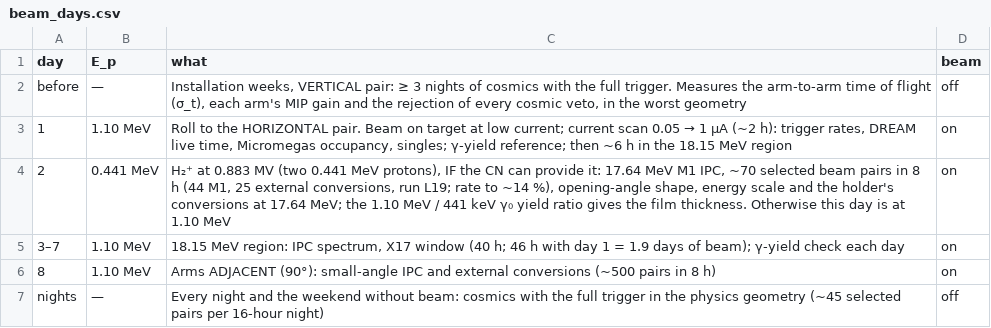
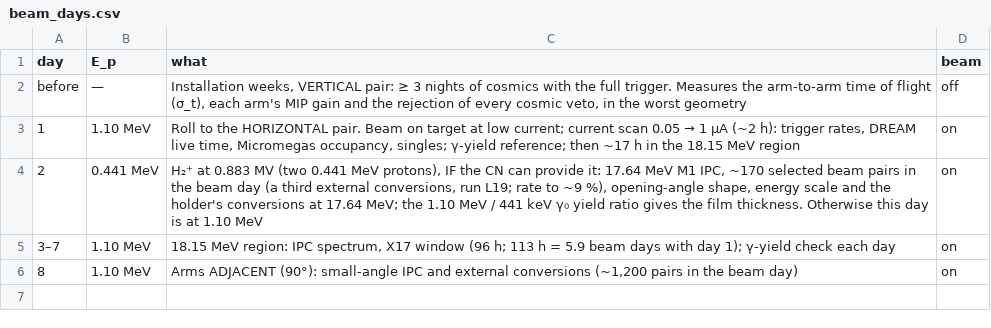
Before and after one commit to Dyn0402/lnl_x17, a CSV file: planning/out/beam_days.csv, drawn as a sheet.

```diff
--- a/planning/out/beam_days.csv
+++ b/planning/out/beam_days.csv
@@ -2,6 +2,5 @@ day,E_p,what,beam
 before,—,"Installation weeks, VERTICAL pair: ≥ 3 nights of cosmics with the full trigger. Measures the arm-to-arm time of flight (σ_t), each arm's MIP gain and the rejection of every cosmic veto, in the worst geometry",off
-1,1.10 MeV,"Roll to the HORIZONTAL pair. Beam on target at low current; current scan 0.05 → 1 µA (~2 h): trigger rates, DREAM live time, Micromegas occupancy, singles; γ-yield reference; then ~6 h in the 18.15 MeV region",on
-2,0.441 MeV,"H₂⁺ at 0.883 MV (two 0.441 MeV protons), IF the CN can provide it: 17.64 MeV M1 IPC, ~70 selected beam pairs in 8 h (44 M1, 25 external conversions, run L19; rate to ~14 %), opening-angle shape, energy scale and the holder's conversions at 17.64 MeV; the 1.10 MeV / 441 keV γ₀ yield ratio gives the film thickness. Otherwise this day is at 1.10 MeV",on
-3–7,1.10 MeV,"18.15 MeV region: IPC spectrum, X17 window (40 h; 46 h with day 1 = 1.9 days of beam); γ-yield check each day",on
-8,1.10 MeV,Arms ADJACENT (90°): small-angle IPC and external conversions (~500 pairs in 8 h),on
-nights,—,Every night and the weekend without beam: cosmics with the full trigger in the physics geometry (~45 selected pairs per 16-hour night),off
+1,1.10 MeV,"Roll to the HORIZONTAL pair. Beam on target at low current; current scan 0.05 → 1 µA (~2 h): trigger rates, DREAM live time, Micromegas occupancy, singles; γ-yield reference; then ~17 h in the 18.15 MeV region",on
+2,0.441 MeV,"H₂⁺ at 0.883 MV (two 0.441 MeV protons), IF the CN can provide it: 17.64 MeV M1 IPC, ~170 selected beam pairs in the beam day (a third external conversions, run L19; rate to ~9 %), opening-angle shape, energy scale and the holder's conversions at 17.64 MeV; the 1.10 MeV / 441 keV γ₀ yield ratio gives the film thickness. Otherwise this day is at 1.10 MeV",on
+3–7,1.10 MeV,"18.15 MeV region: IPC spectrum, X17 window (96 h; 113 h = 5.9 beam days with day 1); γ-yield check each day",on
+8,1.10 MeV,"Arms ADJACENT (90°): small-angle IPC and external conversions (~1,200 pairs in the beam day)",on
```
Also changed, not shown: planning/out/two_arm_reach.csv, 21 other files.
